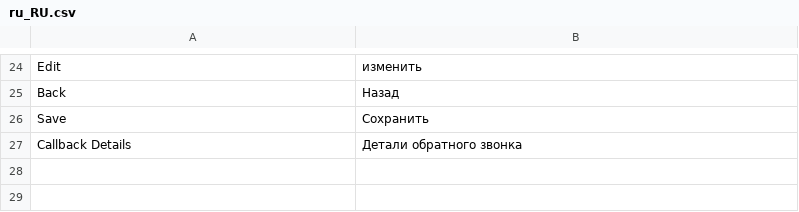
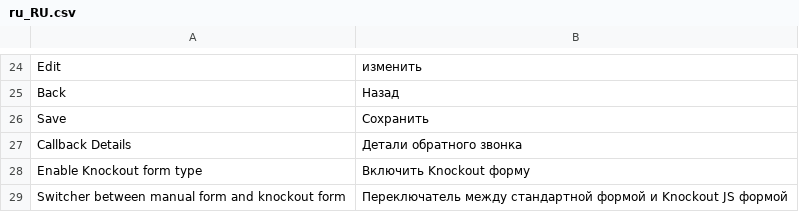
Before and after one commit to artemyobort/artemyobort.github.io, a CSV file: ContactUs/i18n/ru_RU.csv, drawn as a sheet; only a part is shown, gaps mark what is left out; the diff names each change by its address in the sheet, - before the commit and + after, or states it on an @@ line.

Commit message:
add knockout js form

```diff
--- a/ContactUs/i18n/ru_RU.csv
+++ b/ContactUs/i18n/ru_RU.csv
+row 28: Enable Knockout form type | Включить Knockout форму
+row 29: Switcher between manual form and knockout form | Переключатель между стандартной формой и Knockout JS формой
```
Also changed, not shown: ContactUs/i18n/en_US.csv, 10 other files.
